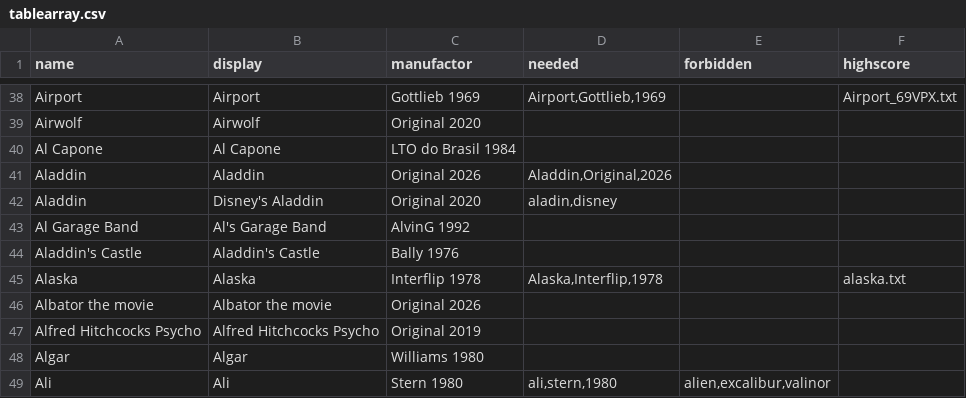
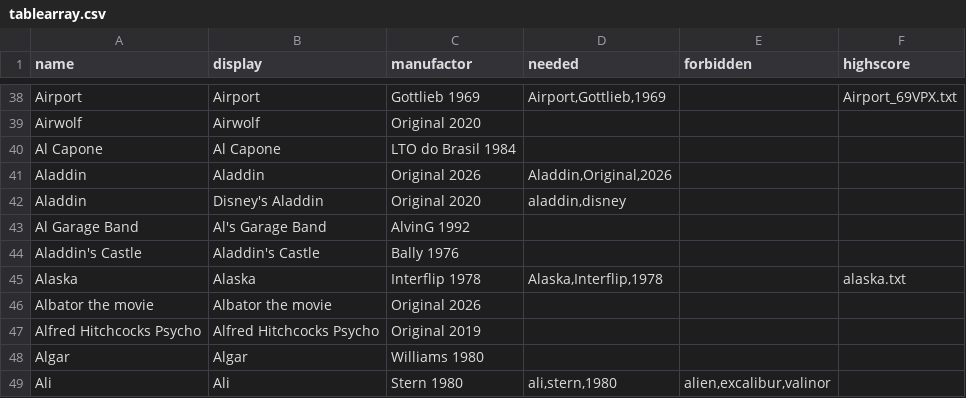
Before and after one commit to BA5T1/tablearray, a CSV file: tablearray.csv, drawn as a sheet; only a part is shown, gaps mark what is left out.

Commit message:
Update tablearray.csv

```diff
--- a/tablearray.csv
+++ b/tablearray.csv
@@ -41,3 +41,3 @@ Al Capone,Al Capone,LTO do Brasil 1984,,,
 Aladdin,Aladdin,Original 2026,"Aladdin,Original,2026",,
-Aladdin,Disney's Aladdin,Original 2020,"aladin,disney",,
+Aladdin,Disney's Aladdin,Original 2020,"aladdin,disney",,
 Al Garage Band,Al's Garage Band,AlvinG 1992,,,
```
